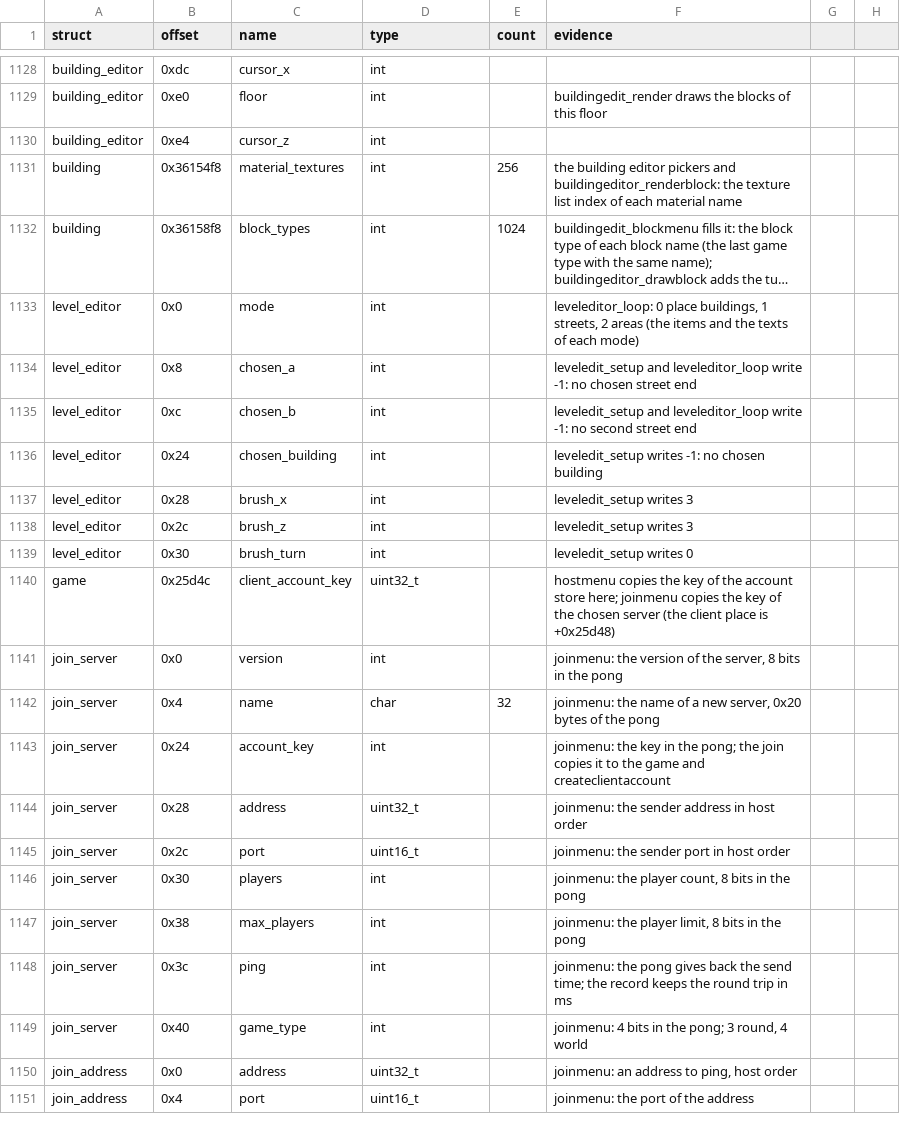
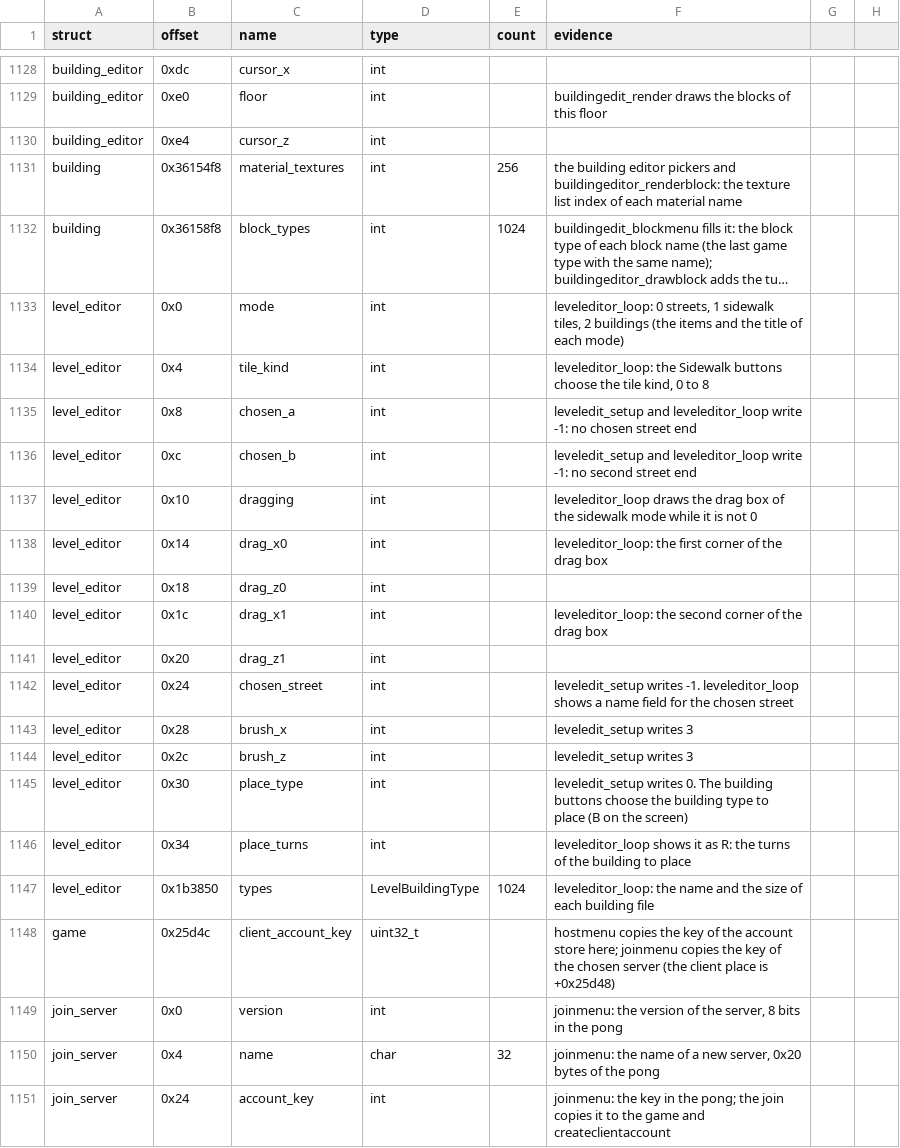
Before and after one commit to TheGreatVulpzin/OpenSubRosa24, a CSV file: analysis/structs/names.csv, drawn as a sheet; only a part is shown, gaps mark what is left out; the shorter side is filled out with more unchanged rows; long unchanged cells end in …; addresses are those after the commit; the diff names each change by its address in the sheet, - before the commit and + after, or states it on an @@ line.

Commit message:
Client C8: rewrite leveleditor_loop
Name the level editor fields that the loop uses (tile kind, drag box,
chosen street, building type and turns, building file records).
The loop waits for a test in the game window.

```diff
--- a/analysis/structs/names.csv
+++ b/analysis/structs/names.csv
-F1133 (evidence): leveleditor_loop: 0 place buildings, 1 streets, 2 areas (the items and the texts of each…
+F1133 (evidence): leveleditor_loop: 0 streets, 1 sidewalk tiles, 2 buildings (the items and the title of each…
+row 1134: level_editor | 0x4 | tile_kind | int |  | leveleditor_loop: the Sidewalk buttons choose the tile kind, 0 to 8
+row 1137: level_editor | 0x10 | dragging | int |  | leveleditor_loop draws the drag box of the sidewalk mode while it is not 0
+row 1138: level_editor | 0x14 | drag_x0 | int |  | leveleditor_loop: the first corner of the drag box
+row 1139: level_editor | 0x18 | drag_z0 | int
+row 1140: level_editor | 0x1c | drag_x1 | int |  | leveleditor_loop: the second corner of the drag box
+row 1141: level_editor | 0x20 | drag_z1 | int
-C1142 (name): chosen_building
+C1142 (name): chosen_street
-F1142 (evidence): leveledit_setup writes -1: no chosen building
+F1142 (evidence): leveledit_setup writes -1. leveleditor_loop shows a name field for the chosen street
-C1145 (name): brush_turn
+C1145 (name): place_type
-F1145 (evidence): leveledit_setup writes 0
+F1145 (evidence): leveledit_setup writes 0. The building buttons choose the building type to place (B on the screen)
+row 1146: level_editor | 0x34 | place_turns | int |  | leveleditor_loop shows it as R: the turns of the building to place
+row 1147: level_editor | 0x1b3850 | types | LevelBuildingType | 1024 | leveleditor_loop: the name and the size of each building file
```
Also changed, not shown: 6 other files.
